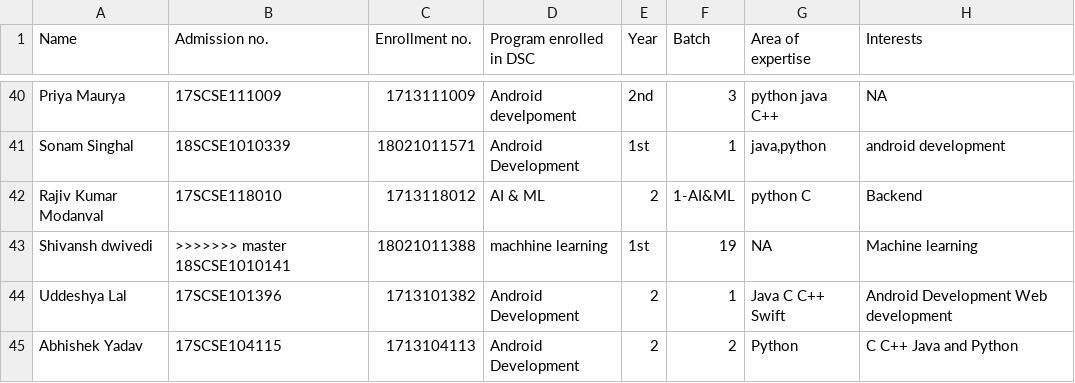
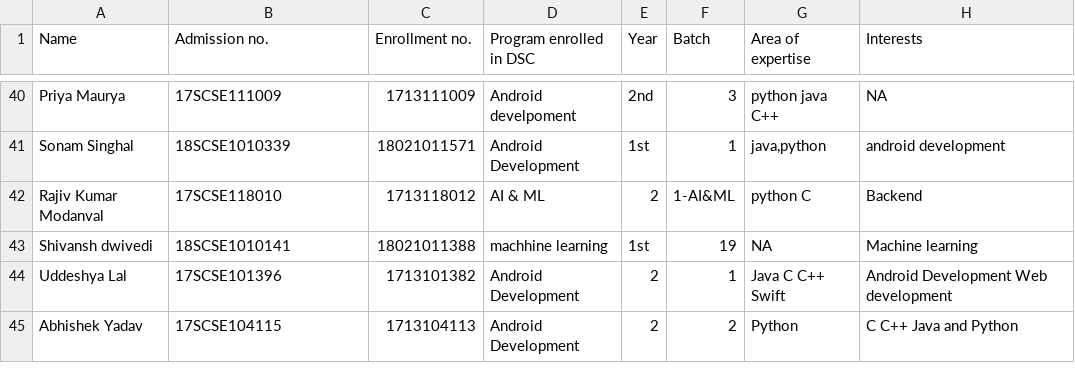
Before and after one commit to tanya3007/gitTest, a CSV file: info.csv, drawn as a sheet; only a part is shown, gaps mark what is left out; the diff names each change by its address in the sheet, - before the commit and + after, or states it on an @@ line.

Commit message:
Update info.csv

```diff
--- a/info.csv
+++ b/info.csv
-B43 (Admission no.): >>>>>>> master 18SCSE1010141
+B43 (Admission no.): 18SCSE1010141
```
